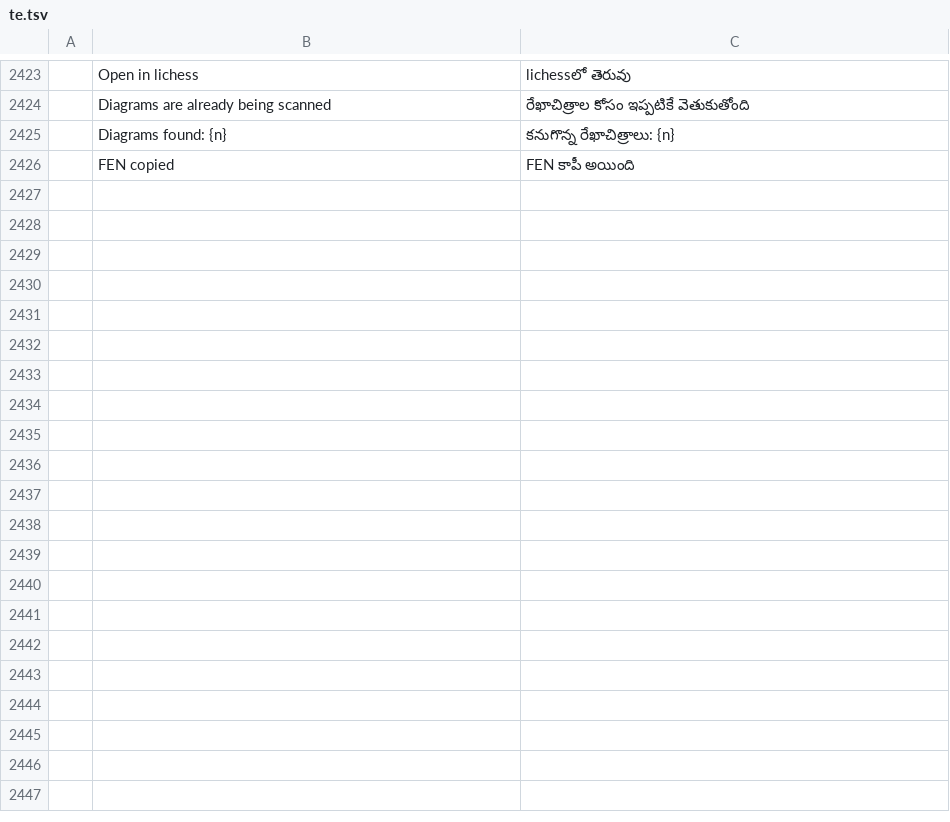
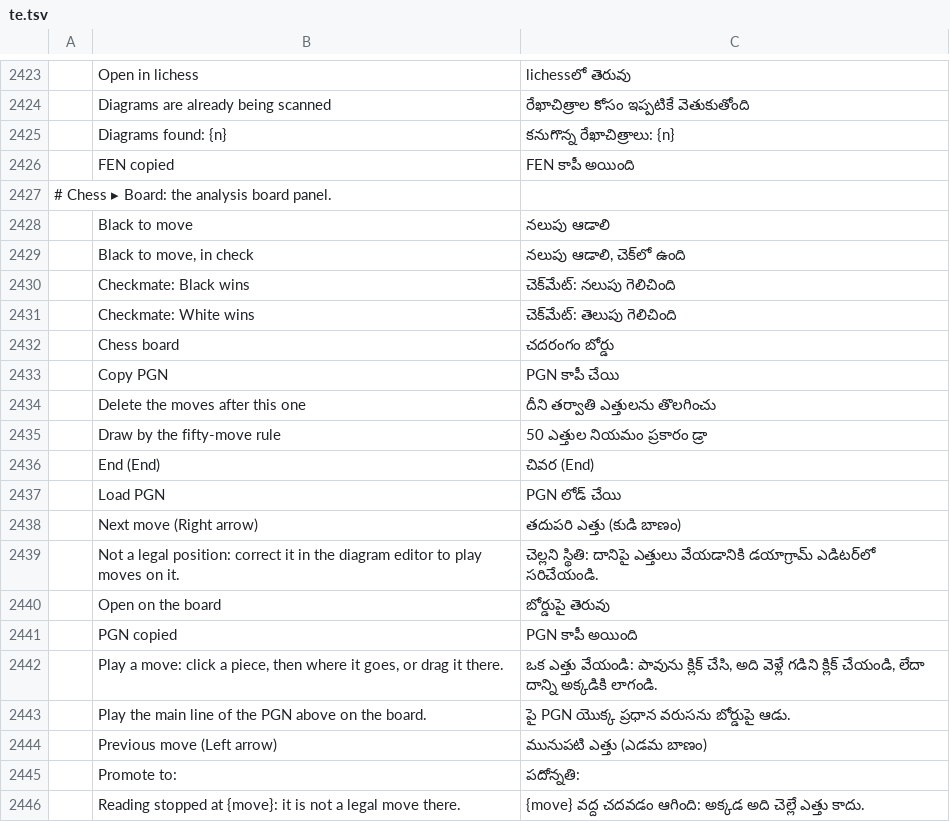
Before and after one commit to DarcioAlberico/pdfcraft-xadrez, a TSV file: crates/ui-egui/src/i18n/te.tsv, drawn as a sheet; only a part is shown, gaps mark what is left out; the diff covers the shown part only; the diff names each change by its address in the sheet, - before the commit and + after, or states it on an @@ line.

```diff
--- a/crates/ui-egui/src/i18n/te.tsv
+++ b/crates/ui-egui/src/i18n/te.tsv
+row 2427: # Chess ▸ Board: the analysis board panel.
+row 2428:  | Black to move | నలుపు ఆడాలి
+row 2429:  | Black to move, in check | నలుపు ఆడాలి, చెక్‌లో ఉంది
+row 2430:  | Checkmate: Black wins | చెక్‌మేట్: నలుపు గెలిచింది
+row 2431:  | Checkmate: White wins | చెక్‌మేట్: తెలుపు గెలిచింది
+row 2432:  | Chess board | చదరంగం బోర్డు
+row 2433:  | Copy PGN | PGN కాపీ చేయి
+row 2434:  | Delete the moves after this one | దీని తర్వాతి ఎత్తులను తొలగించు
+row 2435:  | Draw by the fifty-move rule | 50 ఎత్తుల నియమం ప్రకారం డ్రా
+row 2436:  | End (End) | చివర (End)
+row 2437:  | Load PGN | PGN లోడ్ చేయి
+row 2438:  | Next move (Right arrow) | తదుపరి ఎత్తు (కుడి బాణం)
+row 2439:  | Not a legal position: correct it in the diagram editor to play moves on it. | చెల్లని స్థితి: దానిపై ఎత్తులు వేయడానికి డయాగ్రామ్ ఎడిటర్‌లో సరిచేయండి.
+row 2440:  | Open on the board | బోర్డుపై తెరువు
+row 2441:  | PGN copied | PGN కాపీ అయింది
+row 2442:  | Play a move: click a piece, then where it goes, or drag it there. | ఒక ఎత్తు వేయండి: పావును క్లిక్ చేసి, అది వెళ్లే గడిని క్లిక్ చేయండి, లేదా దాన్ని అక్కడికి లాగండి.
+row 2443:  | Play the main line of the PGN above on the board. | పై PGN యొక్క ప్రధాన వరుసను బోర్డుపై ఆడు.
+row 2444:  | Previous move (Left arrow) | మునుపటి ఎత్తు (ఎడమ బాణం)
+row 2445:  | Promote to: | పదోన్నతి:
+row 2446:  | Reading stopped at {move}: it is not a legal move there. | {move} వద్ద చదవడం ఆగింది: అక్కడ అది చెల్లే ఎత్తు కాదు.
```
Also changed, not shown: 11 added rows elsewhere in this file, crates/ui-egui/src/i18n/bg.tsv, crates/ui-egui/src/i18n/el.tsv, 33 other files.
